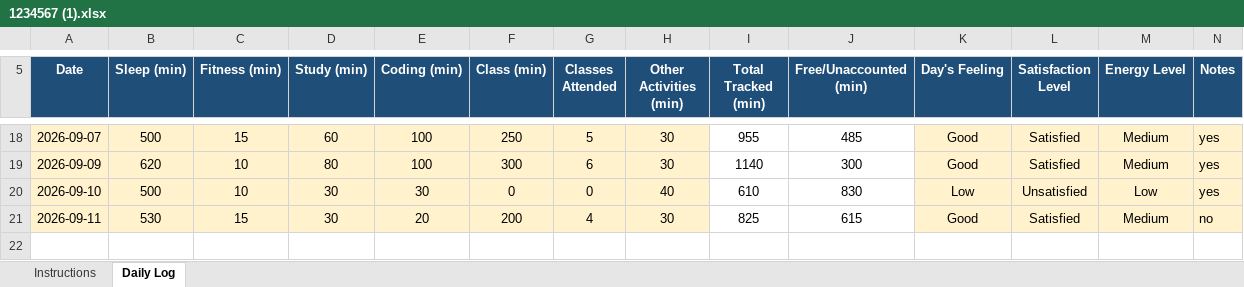
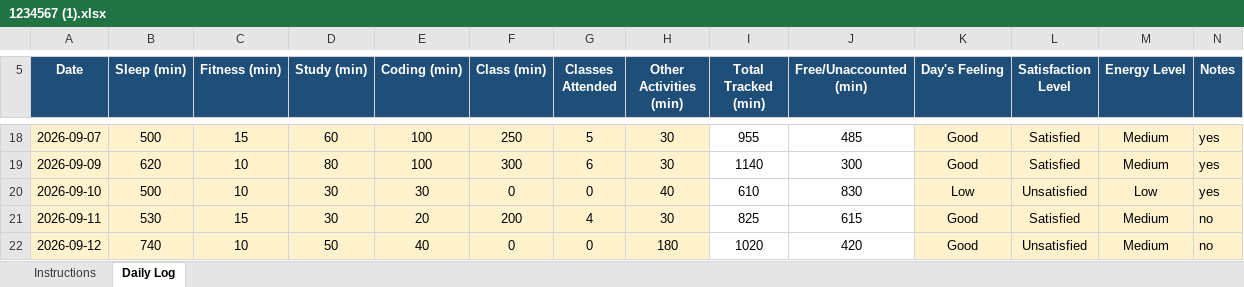
Before and after one commit to ankitasharma35631/776, an Excel workbook: 1234567 (1).xlsx, sheet Daily Log, drawn as a sheet; only a part is shown, gaps mark what is left out; values as stored, in another font and other column widths than the file's, no borders; conditional formats not drawn; the diff names each change by its address in the sheet, - before the commit and + after, or states it on an @@ line.

Commit message:
updated on sep12

```diff
--- a/1234567 (1).xlsx (sheet Daily Log)
+++ b/1234567 (1).xlsx (sheet Daily Log)
+row 22: 2026-09-12 | 740 | 10 | 50 | 40 | 0 | 0 | 180 | 1020 | 420 | Good | Unsatisfied | Medium | no
```
